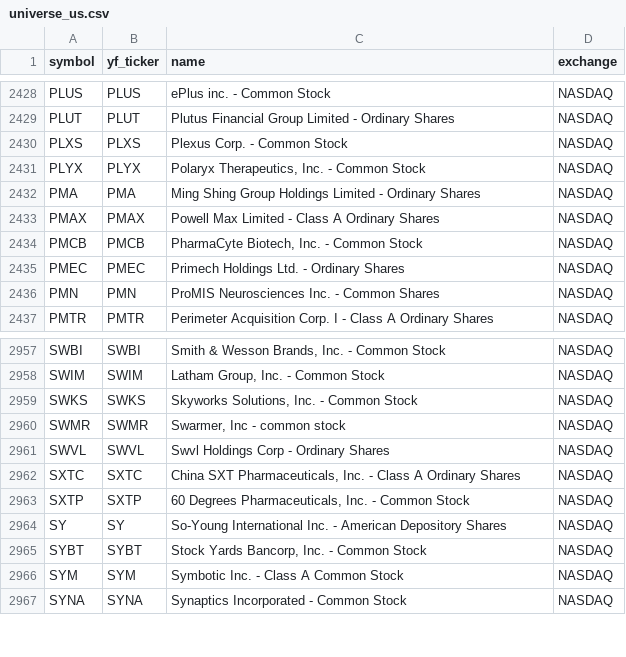
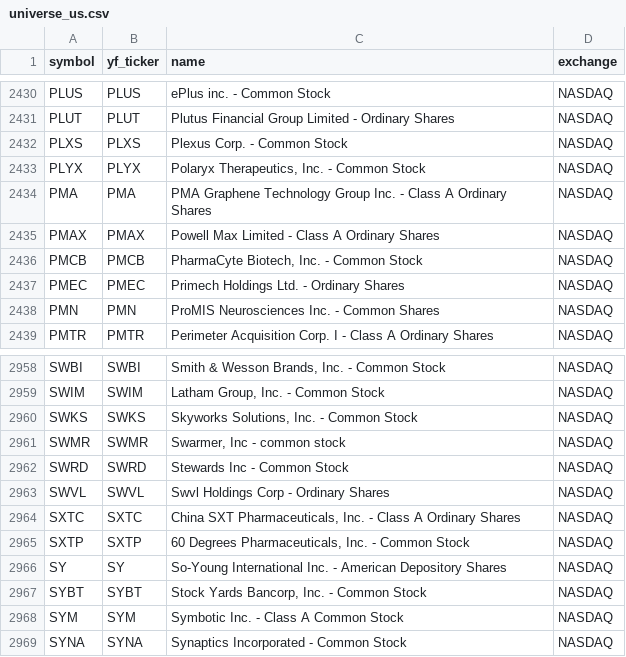
Before and after one commit to Aditya100704/nse-bse-momentum-scanner, a CSV file: data/universe_us.csv, drawn as a sheet; only a part is shown, gaps mark what is left out; the diff covers the shown part only.

```diff
--- a/data/universe_us.csv
+++ b/data/universe_us.csv
@@ -2431,3 +2433,3 @@ PLXS,PLXS,Plexus Corp. - Common Stock,NASDAQ
 PLYX,PLYX,"Polaryx Therapeutics, Inc. - Common Stock",NASDAQ
-PMA,PMA,Ming Shing Group Holdings Limited - Ordinary Shares,NASDAQ
+PMA,PMA,PMA Graphene Technology Group Inc. - Class A Ordinary Shares,NASDAQ
 PMAX,PMAX,Powell Max Limited - Class A Ordinary Shares,NASDAQ
@@ -2960,2 +2961,3 @@ SWKS,SWKS,"Skyworks Solutions, Inc. - Common Stock",NASDAQ
 SWMR,SWMR,"Swarmer, Inc - common stock",NASDAQ
+SWRD,SWRD,Stewards Inc - Common Stock,NASDAQ
 SWVL,SWVL,Swvl Holdings Corp - Ordinary Shares,NASDAQ
```
Also changed, not shown: 3 added rows and 2 removed rows elsewhere in this file, data/scanner_output.csv, data/scanner_output_us.csv, 7 other files.
